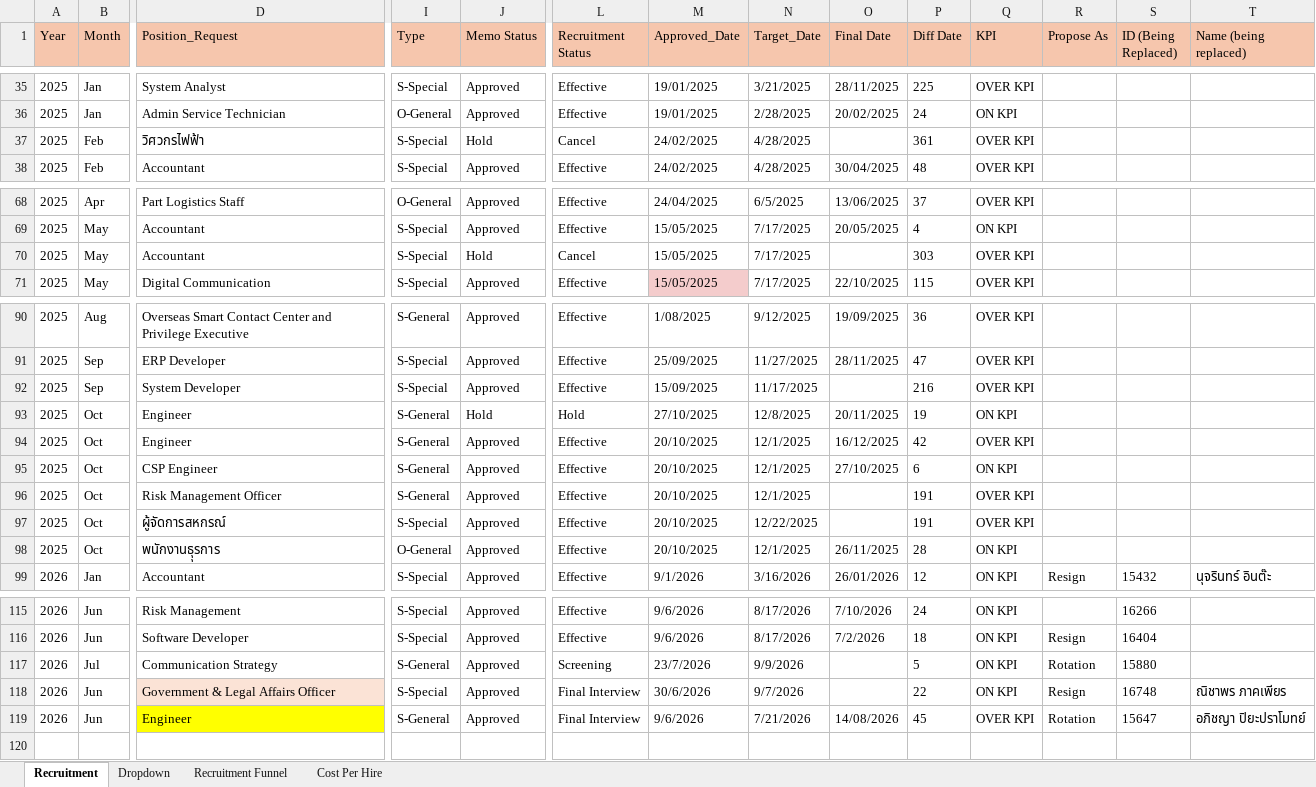
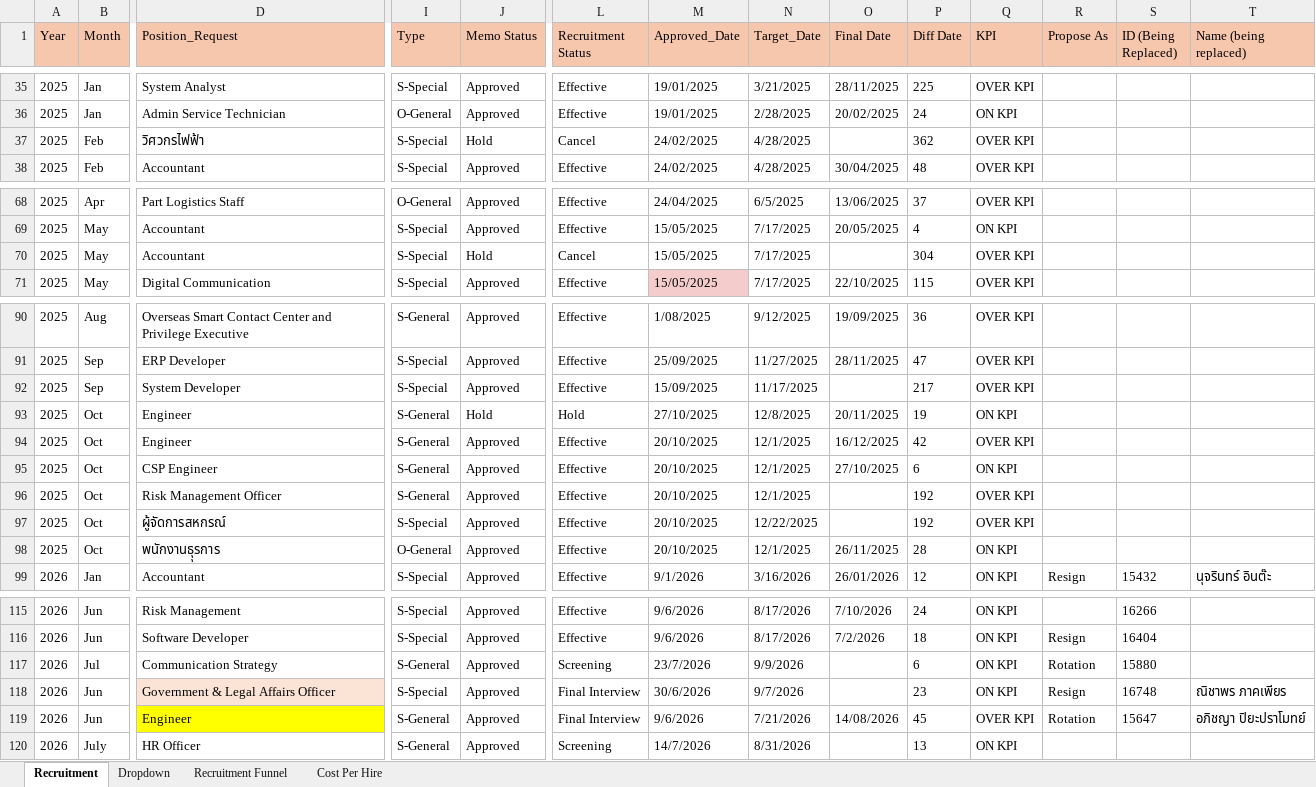
Before and after one commit to lapatj12/Recruitment_Dashboard, an Excel workbook: data/Recruitment_Requisition.xlsx, sheet Recruitment, drawn as a sheet; only a part is shown, gaps mark what is left out; values as stored, in another font and other column widths than the file's, no borders; conditional formats and table styles not drawn; rows hold the shown columns only; the diff names each change by its address in the sheet, - before the commit and + after, or states it on an @@ line.

Commit message:
Add files via upload

```diff
--- a/data/Recruitment_Requisition.xlsx (sheet Recruitment)
+++ b/data/Recruitment_Requisition.xlsx (sheet Recruitment)
-P37 (Diff Date): 361
+P37 (Diff Date): 362
-P70 (Diff Date): 303
+P70 (Diff Date): 304
-P92 (Diff Date): 216
+P92 (Diff Date): 217
-P96:P97 (Diff Date): 191
+P96:P97 (Diff Date): 192
-P117 (Diff Date): 5
+P117 (Diff Date): 6
-P118 (Diff Date): 22
+P118 (Diff Date): 23
+row 120: 2026 | July | HR Officer | S-General | Approved | Screening | 14/7/2026 | 8/31/2026 |  | 13 | ON KPI
```
